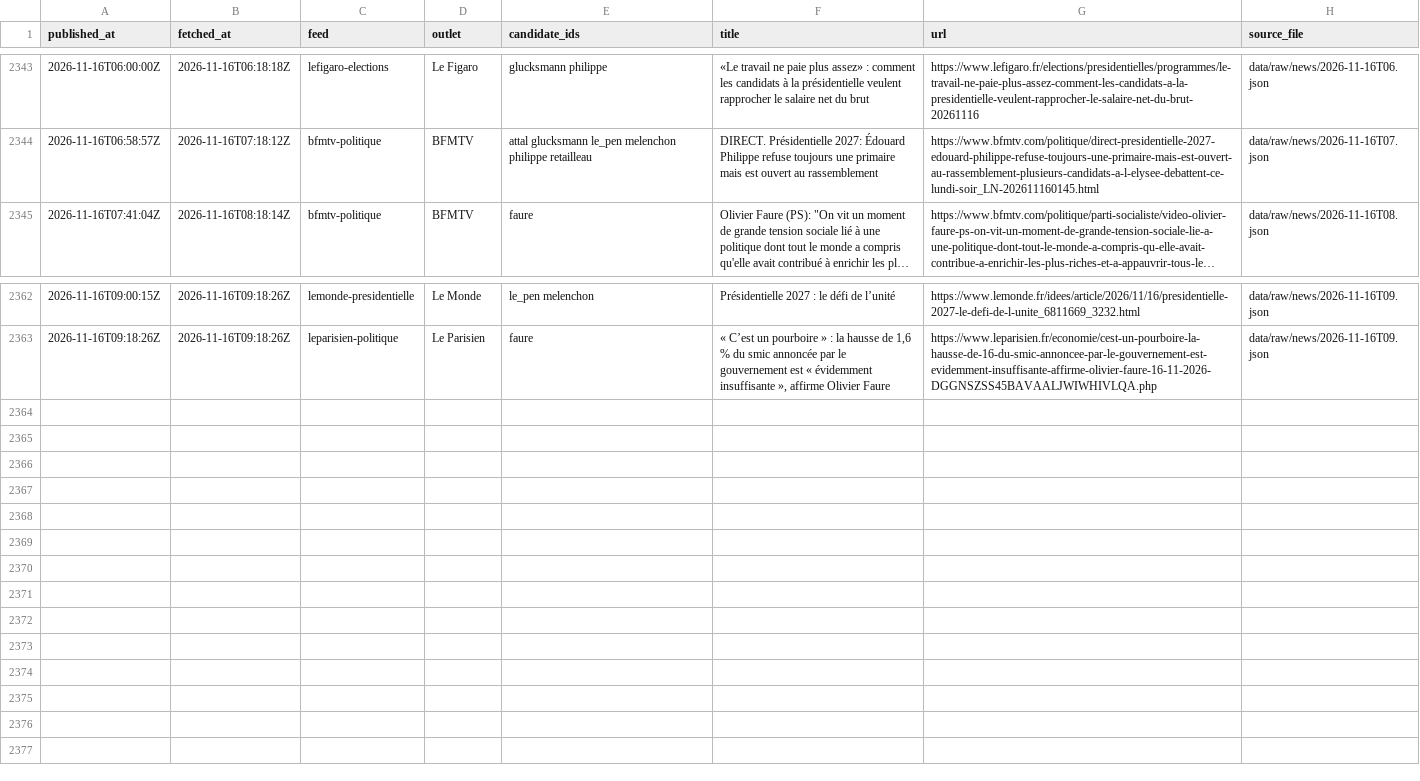
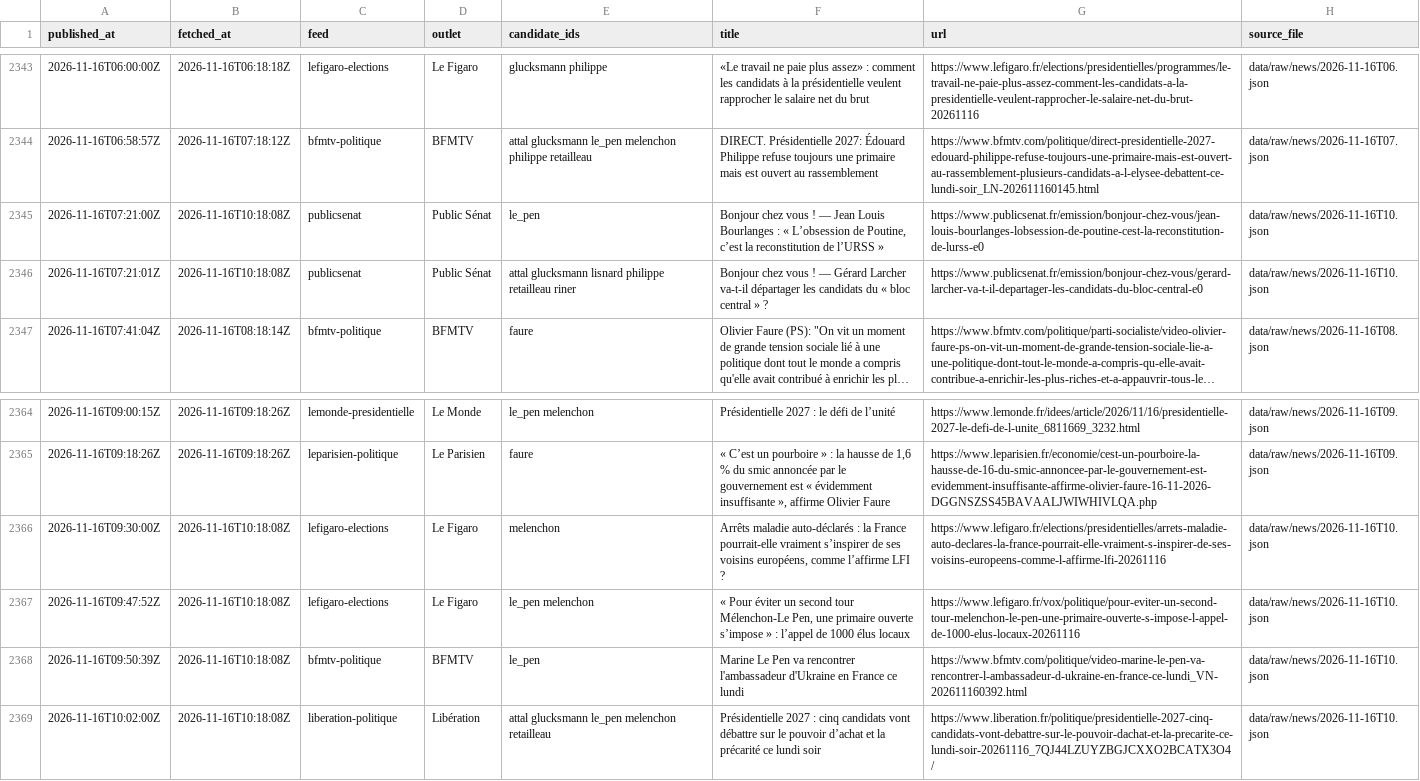
Before and after one commit to Hebilicious/fr2027-forecaster, a CSV file: data/clean/news.csv, drawn as a sheet; only a part is shown, gaps mark what is left out; long unchanged cells end in …; the diff names each change by its address in the sheet, - before the commit and + after, or states it on an @@ line.

```diff
--- a/data/clean/news.csv
+++ b/data/clean/news.csv
+row 2345: 2026-11-16T07:21:00Z | 2026-11-16T10:18:08Z | publicsenat | Public Sénat | le_pen | Bonjour chez vous ! — Jean Louis Bourlanges : « L’obsession de Poutine, c’est la reconstitution de l’URSS » | https://www.publicsenat.fr/emission/bonjour-chez-vous/jean-louis-bourlanges-lobsession-de-poutine-cest-la-reconstitution-de-lurss-e0 | data/raw/news/2026-11-16T10.json
+row 2346: 2026-11-16T07:21:01Z | 2026-11-16T10:18:08Z | publicsenat | Public Sénat | attal glucksmann lisnard philippe retailleau riner | Bonjour chez vous ! — Gérard Larcher va-t-il départager les candidats du « bloc central » ? | https://www.publicsenat.fr/emission/bonjour-chez-vous/gerard-larcher-va-t-il-departager-les-candidats-du-bloc-central-e0 | data/raw/news/2026-11-16T10.json
+row 2366: 2026-11-16T09:30:00Z | 2026-11-16T10:18:08Z | lefigaro-elections | Le Figaro | melenchon | Arrêts maladie auto-déclarés : la France pourrait-elle vraiment s’inspirer de ses voisins européens, comme l’affirme LFI ? | https://www.lefigaro.fr/elections/presidentielles/arrets-maladie-auto-declares-la-france-pourrait-elle-vraiment-s-inspirer-de-ses-voisins-europeens-comme-l-affirme-lfi-20261116 | data/raw/news/2026-11-16T10.json
+row 2367: 2026-11-16T09:47:52Z | 2026-11-16T10:18:08Z | lefigaro-elections | Le Figaro | le_pen melenchon | « Pour éviter un second tour Mélenchon-Le Pen, une primaire ouverte s’impose » : l’appel de 1000 élus locaux | https://www.lefigaro.fr/vox/politique/pour-eviter-un-second-tour-melenchon-le-pen-une-primaire-ouverte-s-impose-l-appel-de-1000-elus-locaux-20261116 | data/raw/news/2026-11-16T10.json
+row 2368: 2026-11-16T09:50:39Z | 2026-11-16T10:18:08Z | bfmtv-politique | BFMTV | le_pen | Marine Le Pen va rencontrer l'ambassadeur d'Ukraine en France ce lundi | https://www.bfmtv.com/politique/video-marine-le-pen-va-rencontrer-l-ambassadeur-d-ukraine-en-france-ce-lundi_VN-202611160392.html | data/raw/news/2026-11-16T10.json
+row 2369: 2026-11-16T10:02:00Z | 2026-11-16T10:18:08Z | liberation-politique | Libération | attal glucksmann le_pen melenchon retailleau | Présidentielle 2027 : cinq candidats vont débattre sur le pouvoir d’achat et la précarité ce lundi soir | https://www.liberation.fr/politique/presidentielle-2027-cinq-candidats-vont-debattre-sur-le-pouvoir-dachat-et-la-precarite-ce-lundi-soir-20261116_7QJ44LZUYZBGJCXXO2BCATX3O4/ | data/raw/news/2026-11-16T10.json
```
Also changed, not shown: 5 other files.
